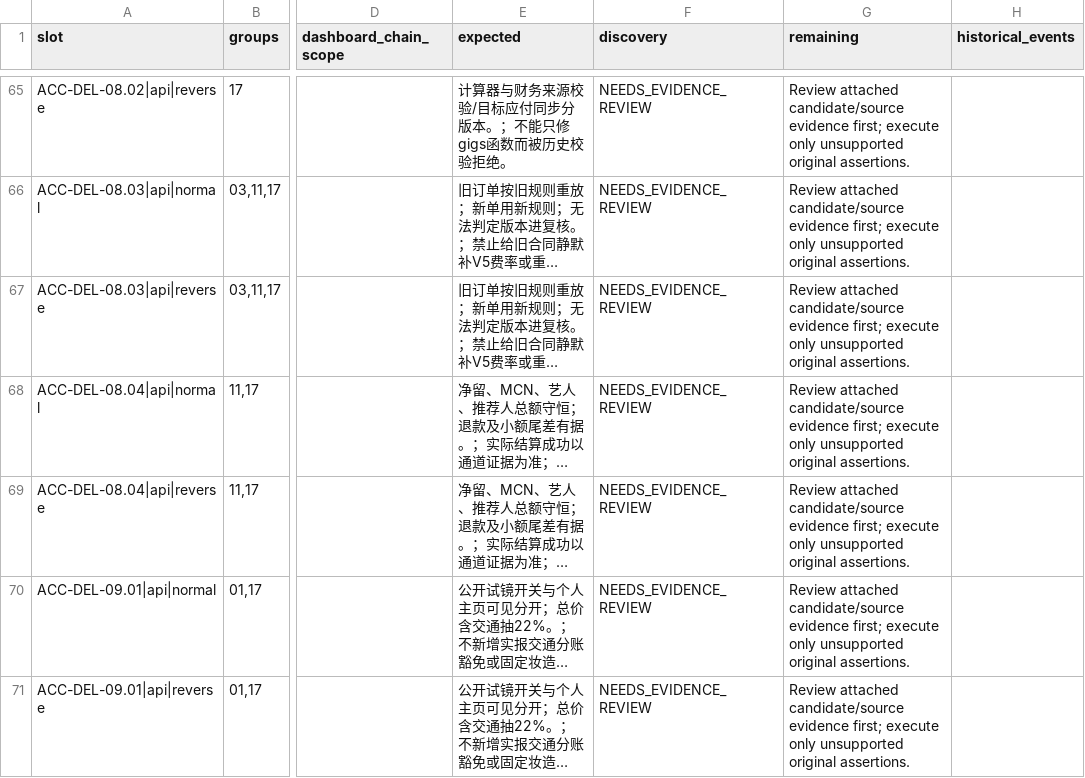
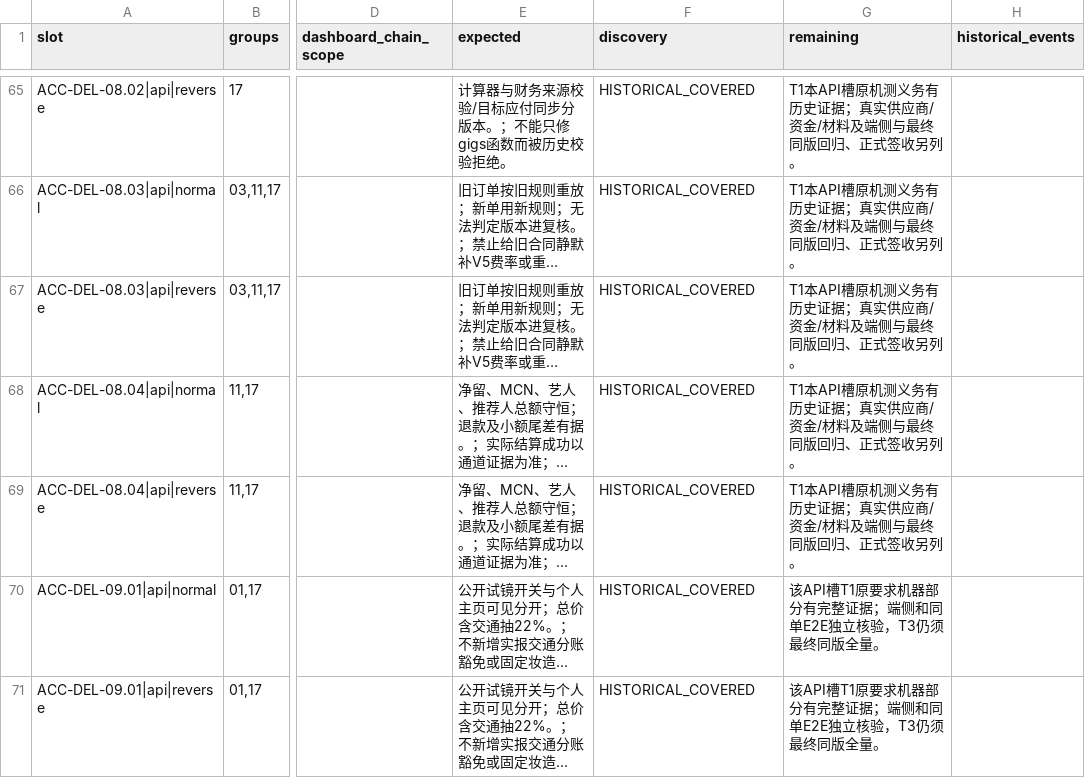
Before and after one commit to Bill-Billion/jingjing, a CSV file: docs/pm04/qa18/COVERAGE_MATRIX.csv, drawn as a sheet; only a part is shown, gaps mark what is left out; long unchanged cells end in …; the diff covers the shown part only; the diff names each change by its address in the sheet, - before the commit and + after, or states it on an @@ line.

```diff
--- a/docs/pm04/qa18/COVERAGE_MATRIX.csv
+++ b/docs/pm04/qa18/COVERAGE_MATRIX.csv
-F65:F71 (discovery): NEEDS_EVIDENCE_REVIEW
+F65:F71 (discovery): HISTORICAL_COVERED
-G65:G69 (remaining): Review attached candidate/source evidence first; execute only unsupported original assertions.
+G65:G69 (remaining): T1本API槽原机测义务有历史证据；真实供应商/资金/材料及端侧与最终同版回归、正式签收另列。
-G70:G71 (remaining): Review attached candidate/source evidence first; execute only unsupported original assertions.
+G70:G71 (remaining): 该API槽T1原要求机器部分有完整证据；端侧和同单E2E独立核验，T3仍须最终同版全量。
```
Also changed, not shown: 60 edited cells elsewhere in this file, docs/pm04/qa18/BUGS.csv, 42 other files.
